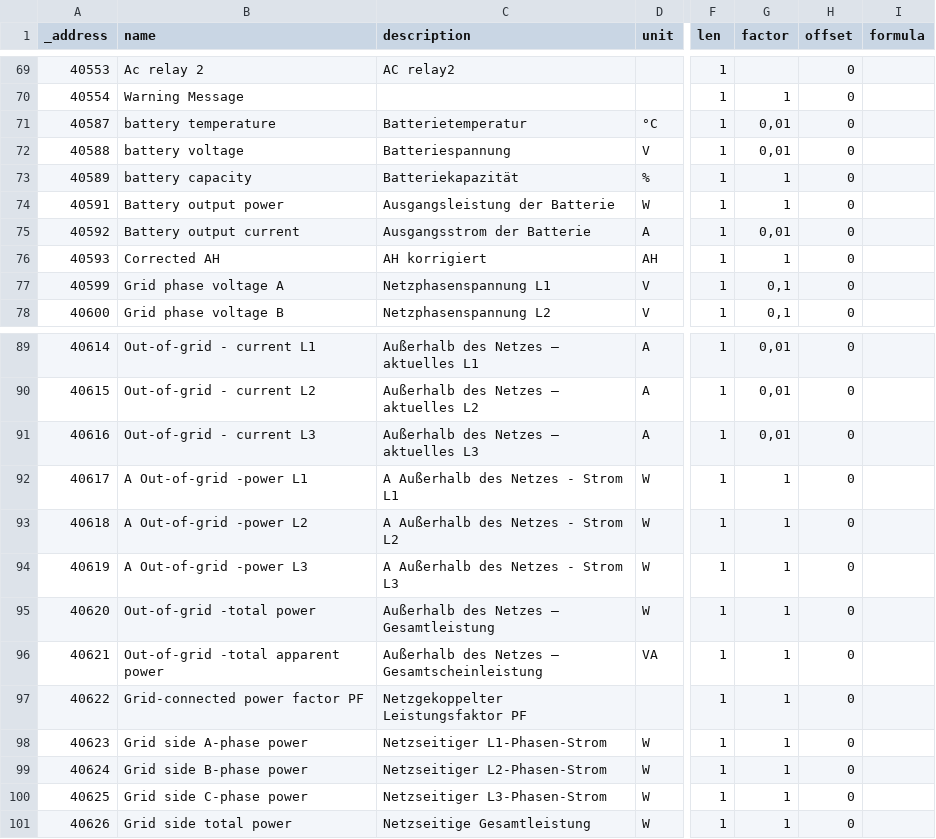
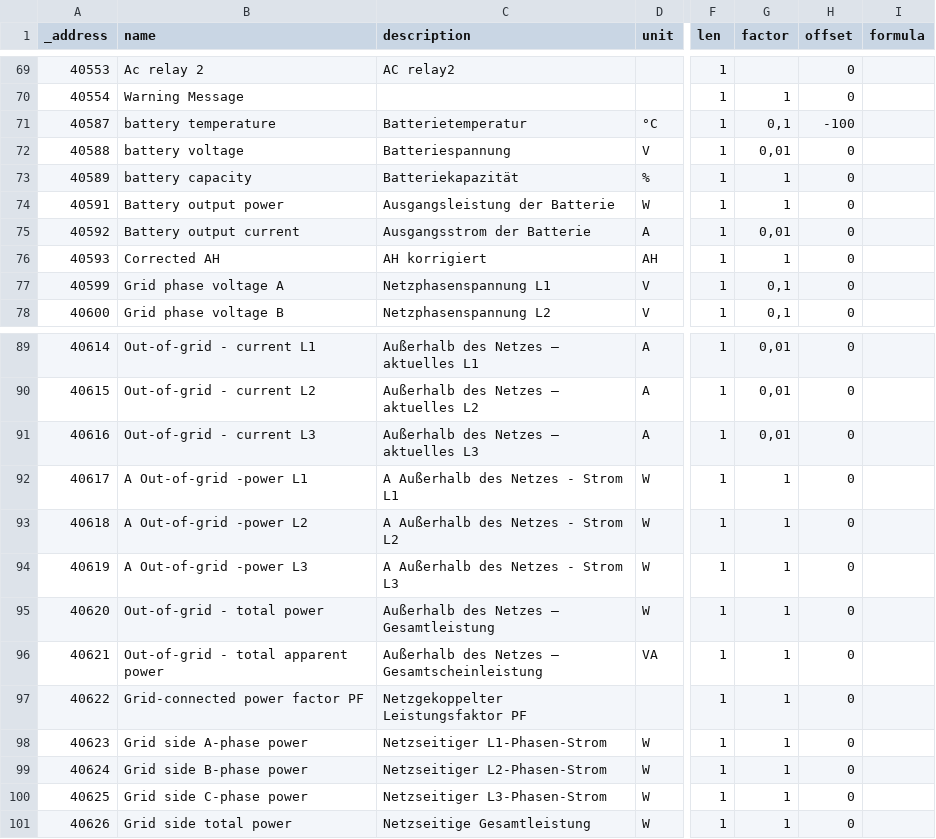
Before and after one commit to ioBroker/modbus-templates, a TSV file: PV-Wechselrichter/Deye/holding-registers-extended.tsv, drawn as a sheet; only a part is shown, gaps mark what is left out; the diff names each change by its address in the sheet, - before the commit and + after, or states it on an @@ line.

```diff
--- a/PV-Wechselrichter/Deye/holding-registers-extended.tsv
+++ b/PV-Wechselrichter/Deye/holding-registers-extended.tsv
-G71 (factor): 0,01
+G71 (factor): 0,1
-H71 (offset): 0
+H71 (offset): -100
-B95 (name): Out-of-grid -total power
+B95 (name): Out-of-grid - total power
-B96 (name): Out-of-grid -total apparent power
+B96 (name): Out-of-grid - total apparent power
```
Also changed, not shown: PV-Wechselrichter/Deye/holding-registers-oeve.tsv, PV-Wechselrichter/Deye/holding-registers.tsv, 5 other files.
